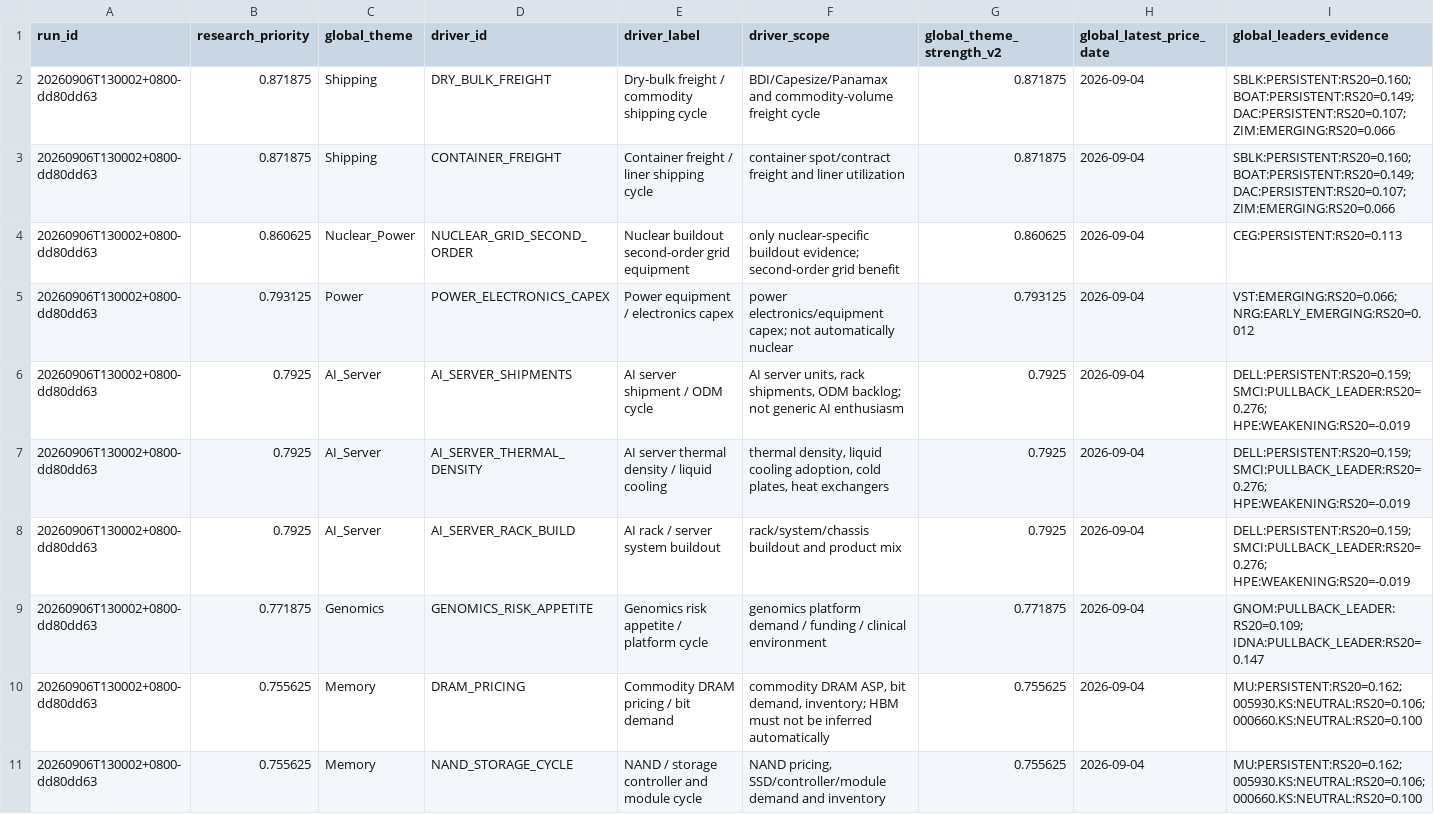
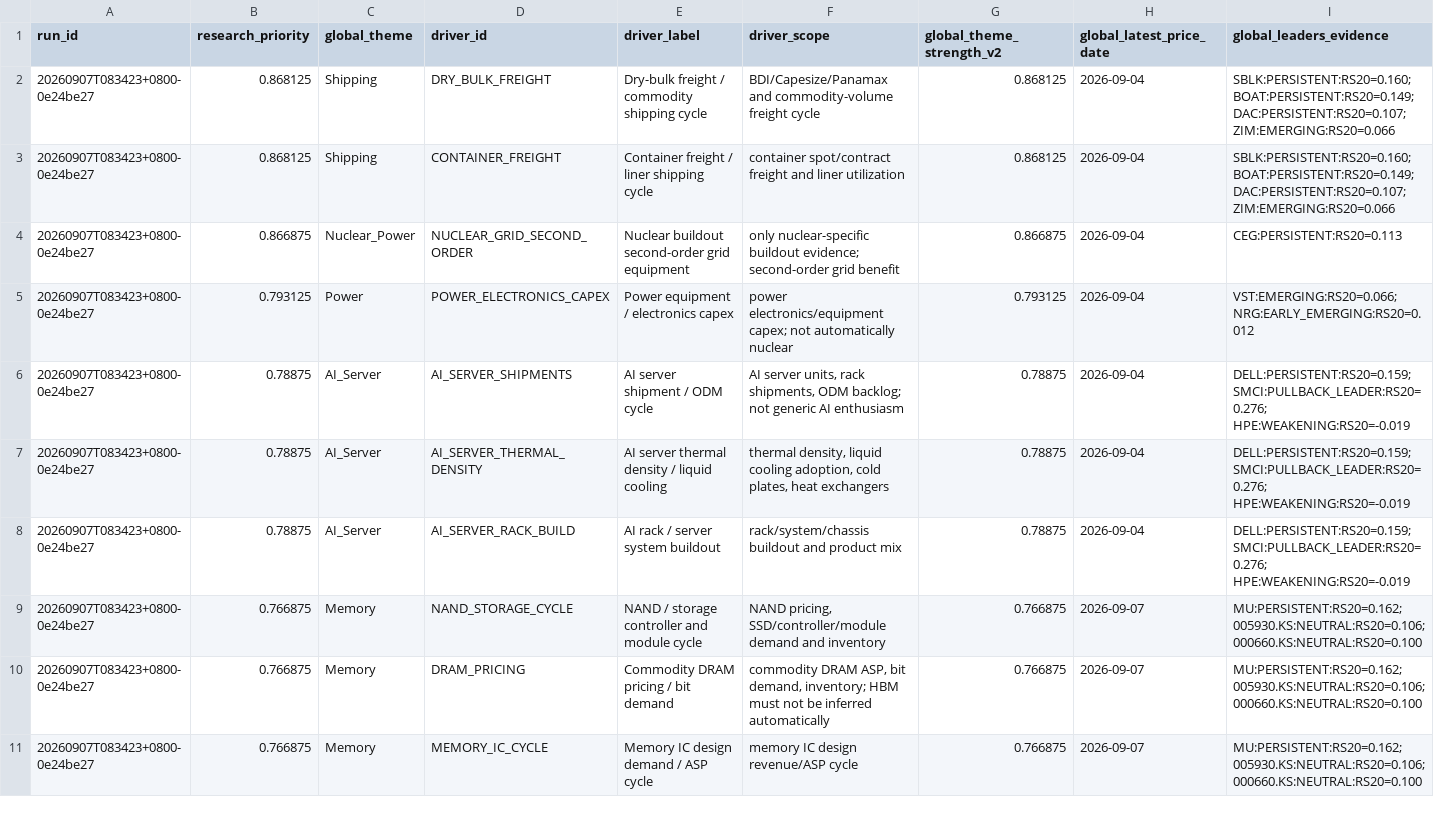
Before and after one commit to pa45251/alpha-hunter-v2, a CSV file: output/causal_research_queue.csv, drawn as a sheet; only a part is shown; removed rows and columns are numbered as before the commit, all else as after; rows hold the shown columns only; the diff covers the shown part only; the diff names each change by its address in the sheet, - before the commit and + after, or states it on an @@ line.

```diff
--- a/output/causal_research_queue.csv
+++ b/output/causal_research_queue.csv
-A2:A8 (run_id): 20260906T130002+0800-dd80dd63
+A2:A8 (run_id): 20260907T083423+0800-0e24be27
-B2:B3 (research_priority): 0.871875
+B2:B3 (research_priority): 0.868125
-G2:G3 (global_theme_strength_v2): 0.871875
+G2:G3 (global_theme_strength_v2): 0.868125
-B4 (research_priority): 0.860625
+B4 (research_priority): 0.866875
-G4 (global_theme_strength_v2): 0.860625
+G4 (global_theme_strength_v2): 0.866875
-B6:B8 (research_priority): 0.7925
+B6:B8 (research_priority): 0.78875
-G6:G8 (global_theme_strength_v2): 0.7925
+G6:G8 (global_theme_strength_v2): 0.78875
-row 9: 20260906T130002+0800-dd80dd63 | 0.771875 | Genomics | GENOMICS_RISK_APPETITE | Genomics risk appetite / platform cycle | genomics platform demand / funding / clinical environment | 0.771875 | 2026-09-04 | GNOM:PULLBACK_LEADER:RS20=0.109; IDNA:PULLBACK_LEADER:RS20=0.147
+row 9: 20260907T083423+0800-0e24be27 | 0.766875 | Memory | NAND_STORAGE_CYCLE | NAND / storage controller and module cycle | NAND pricing, SSD/controller/module demand and inventory | 0.766875 | 2026-09-07 | MU:PERSISTENT:RS20=0.162; 005930.KS:NEUTRAL:RS20=0.106; 000660.KS:NEUTRAL:RS20=0.100
-A10:A11 (run_id): 20260906T130002+0800-dd80dd63
+A10:A11 (run_id): 20260907T083423+0800-0e24be27
-B10:B11 (research_priority): 0.755625
+B10:B11 (research_priority): 0.766875
-G10:G11 (global_theme_strength_v2): 0.755625
+G10:G11 (global_theme_strength_v2): 0.766875
-H10:H11 (global_latest_price_date): 2026-09-04
+H10:H11 (global_latest_price_date): 2026-09-07
-D11 (driver_id): NAND_STORAGE_CYCLE
+D11 (driver_id): MEMORY_IC_CYCLE
-E11 (driver_label): NAND / storage controller and module cycle
+E11 (driver_label): Memory IC design demand / ASP cycle
-F11 (driver_scope): NAND pricing, SSD/controller/module demand and inventory
+F11 (driver_scope): memory IC design revenue/ASP cycle
```
Also changed, not shown: 2 added rows, 2 removed rows and 31 edited cells elsewhere in this file, output/decision_board.csv, output/leader_registry.csv, 20 other files.
